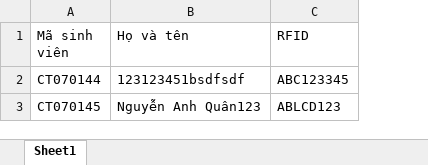
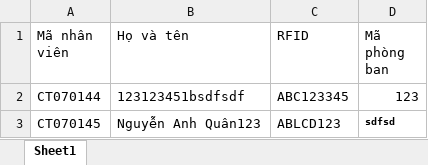
Before and after one commit to CT070144/HeThongDiemDanhSinhVien_RFID, an Excel workbook: ExcelData/UpdateRFID.xlsx, sheet Sheet1, drawn as a sheet; values as stored, in another font and other column widths than the file's, no borders; the diff names each change by its address in the sheet, - before the commit and + after, or states it on an @@ line.

Commit message:
phòng ban, hiệu chỉnh excel in, hiệu chỉnh phiếu chấm công

```diff
--- a/ExcelData/UpdateRFID.xlsx (sheet Sheet1)
+++ b/ExcelData/UpdateRFID.xlsx (sheet Sheet1)
+column D (Mã phòng ban), rows 2-3: 123 | sdfsd
-A1: Mã sinh viên
+A1: Mã nhân viên
```
Also changed, not shown: 29 other files.
